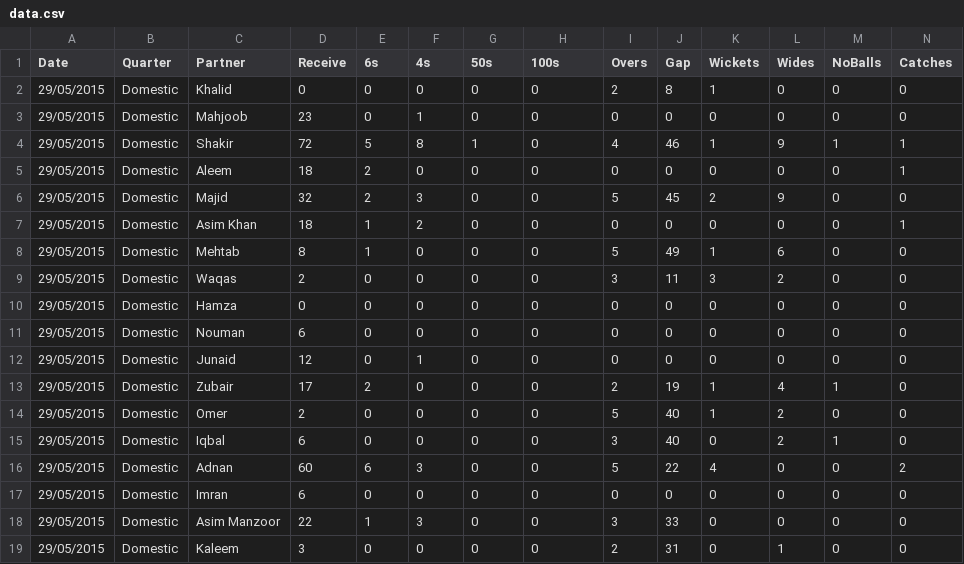
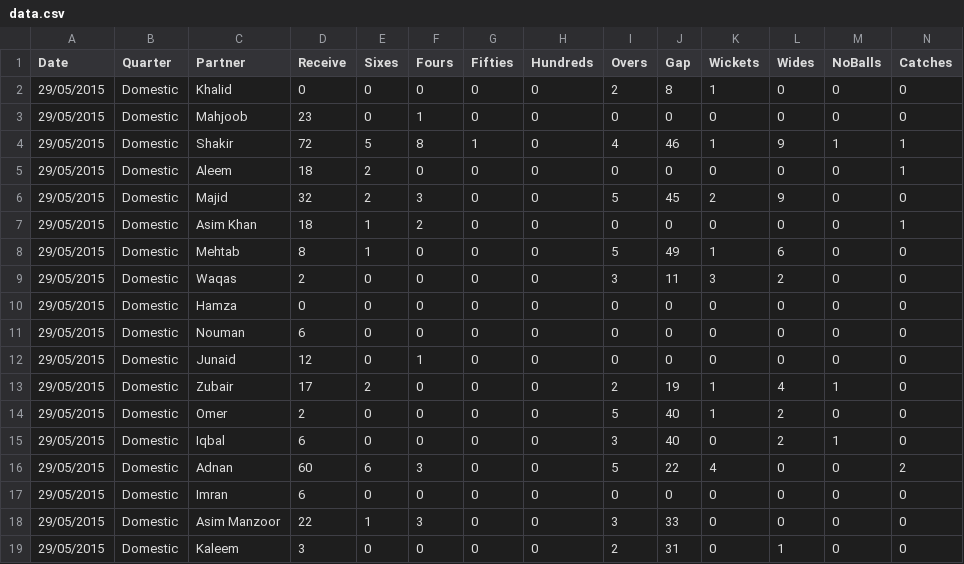
Before and after one commit to kaleemnet/pakcricketjo, a CSV file: stats/data.csv, drawn as a sheet.

```diff
--- a/stats/data.csv
+++ b/stats/data.csv
@@ -1,2 +1,2 @@
-Date,Quarter,Partner,Receive,6s,4s,50s,100s,Overs,Gap,Wickets,Wides,NoBalls,Catches
+Date,Quarter,Partner,Receive,Sixes,Fours,Fifties,Hundreds,Overs,Gap,Wickets,Wides,NoBalls,Catches
 29/05/2015,Domestic,Khalid,0,0,0,0,0,2,8,1,0,0,0
```
Also changed, not shown: 1 other file.
